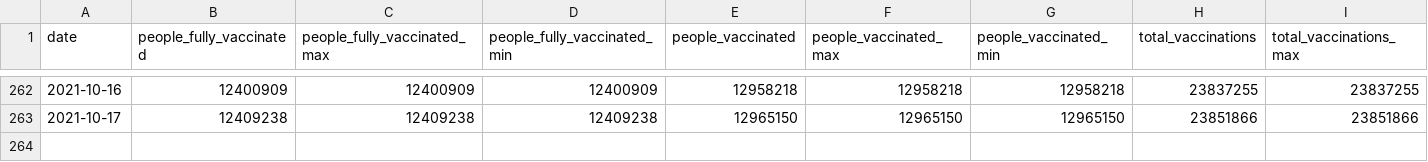
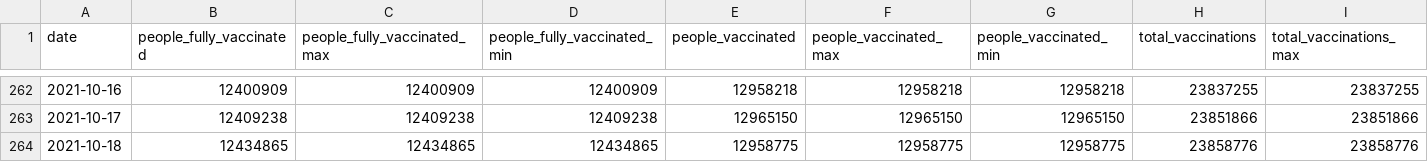
Before and after one commit to Sikerdebaard/vaccinatie-orakel, a CSV file: data/ensemble.csv, drawn as a sheet; only a part is shown, gaps mark what is left out; rows hold the shown columns only; the diff names each change by its address in the sheet, - before the commit and + after, or states it on an @@ line.

```diff
--- a/data/ensemble.csv
+++ b/data/ensemble.csv
+row 264: 2021-10-18 | 12434865 | 12434865 | 12434865 | 12958775 | 12958775 | 12958775 | 23858776 | 23858776
```
Also changed, not shown: data/estimated_dose_interval.csv, data/models/kalahiri.csv, 7 other files.
